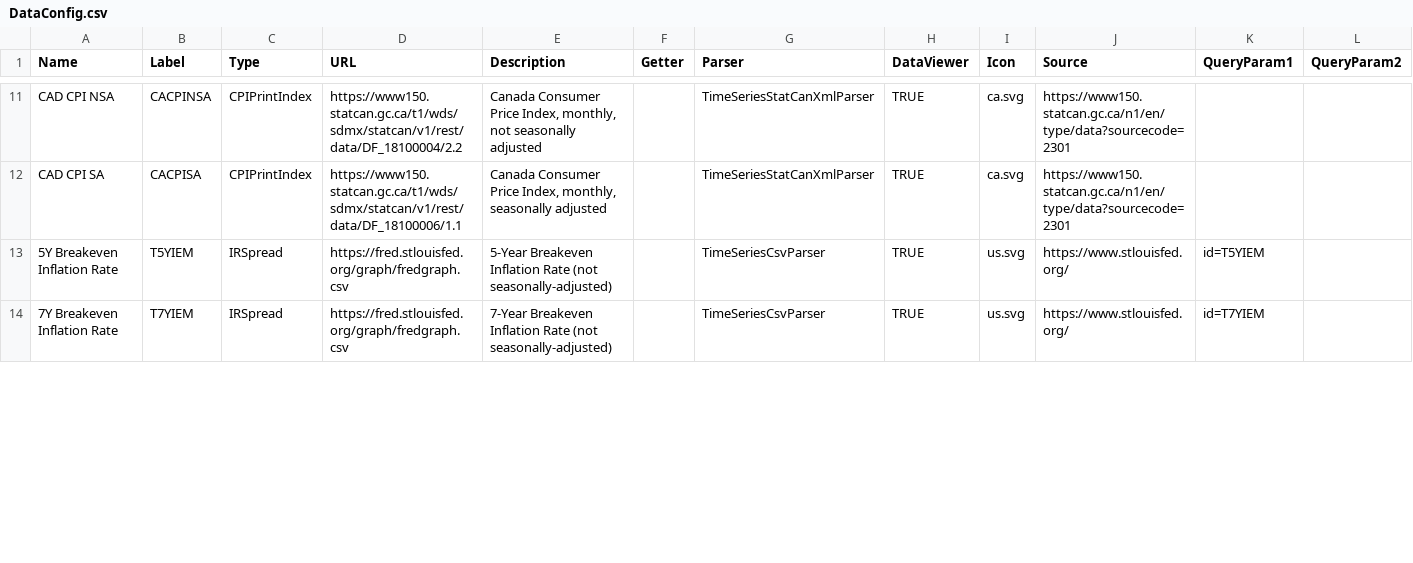
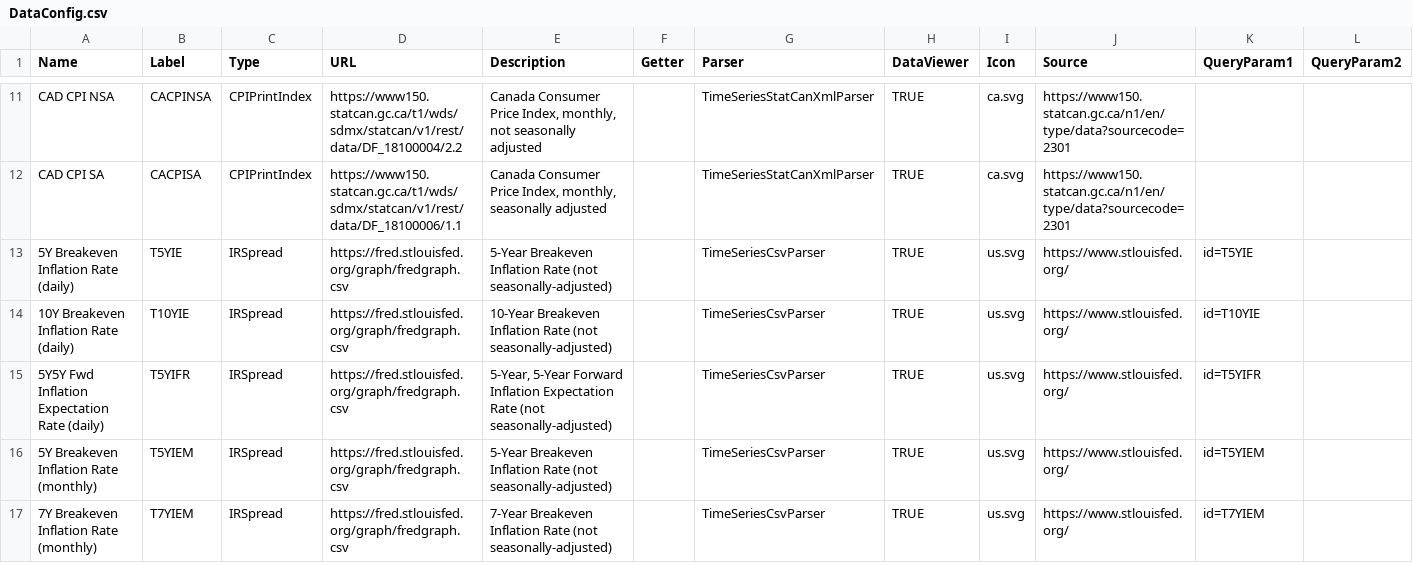
Before and after one commit to justin-cyr/inflationHub, a CSV file: backend/DataConfig.csv, drawn as a sheet; only a part is shown, gaps mark what is left out; addresses are those after the commit; rows hold the shown columns only; the diff covers the shown part only; the diff names each change by its address in the sheet, - before the commit and + after, or states it on an @@ line.

Commit message:
Added daily 5Y, 10Y, 5Y5Y inflation breakeven time series.

```diff
--- a/backend/DataConfig.csv
+++ b/backend/DataConfig.csv
+row 13: 5Y Breakeven Inflation Rate (daily) | T5YIE | IRSpread | https://fred.stlouisfed.org/graph/fredgraph.csv | 5-Year Breakeven Inflation Rate (not seasonally-adjusted) |  | TimeSeriesCsvParser | TRUE | us.svg | https://www.stlouisfed.org/ | id=T5YIE
+row 14: 10Y Breakeven Inflation Rate (daily) | T10YIE | IRSpread | https://fred.stlouisfed.org/graph/fredgraph.csv | 10-Year Breakeven Inflation Rate (not seasonally-adjusted) |  | TimeSeriesCsvParser | TRUE | us.svg | https://www.stlouisfed.org/ | id=T10YIE
+row 15: 5Y5Y Fwd Inflation Expectation Rate (daily) | T5YIFR | IRSpread | https://fred.stlouisfed.org/graph/fredgraph.csv | 5-Year, 5-Year Forward Inflation Expectation Rate (not seasonally-adjusted) |  | TimeSeriesCsvParser | TRUE | us.svg | https://www.stlouisfed.org/ | id=T5YIFR
-A16 (Name): 5Y Breakeven Inflation Rate
+A16 (Name): 5Y Breakeven Inflation Rate (monthly)
-A17 (Name): 7Y Breakeven Inflation Rate
+A17 (Name): 7Y Breakeven Inflation Rate (monthly)
```
Also changed, not shown: 4 edited cells elsewhere in this file.
